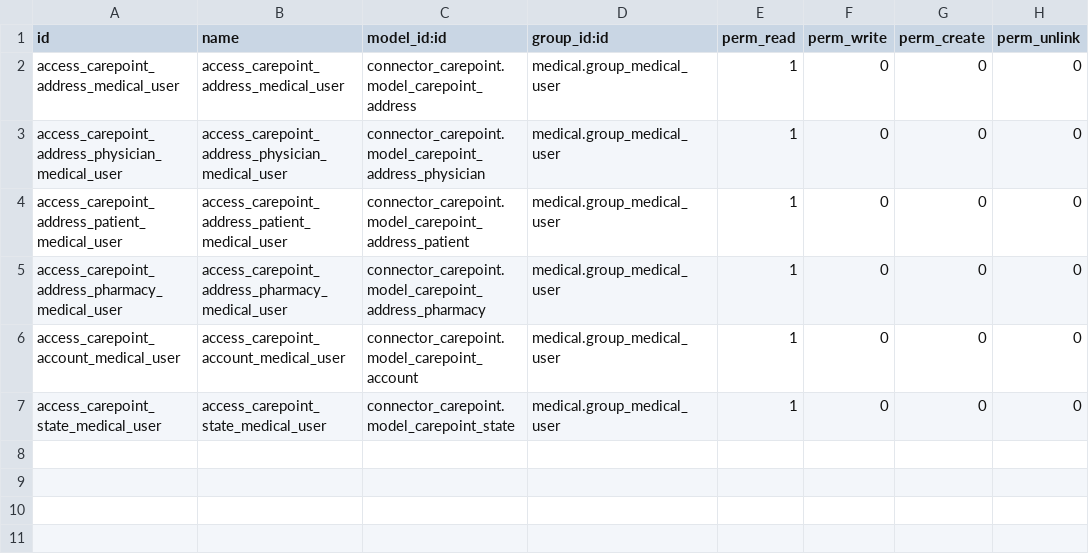
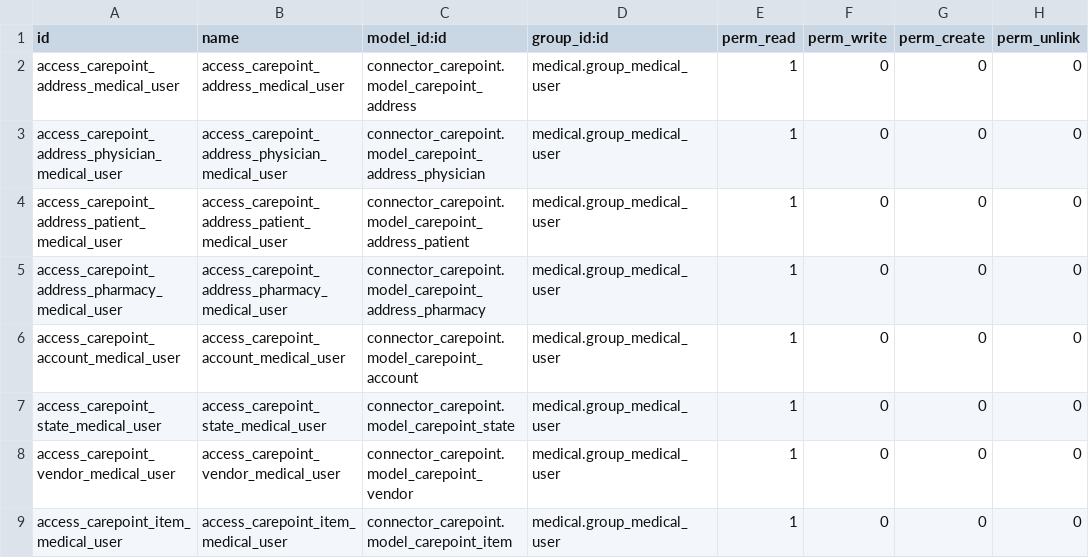
Before and after one commit to LasLabs/odoo-connector-carepoint, a CSV file: connector_carepoint/security/ir.model.access.csv, drawn as a sheet; the diff names each change by its address in the sheet, - before the commit and + after, or states it on an @@ line.

Commit message:
[ADD] connector_carepoint: Inventory handling * Restructure medicament and rename to carepoint.item * Add stock.warehouse & add to medical.pharmacy depends * Add carepoint vendor * Remove non-functional fdb pem mogc tests

```diff
--- a/connector_carepoint/security/ir.model.access.csv
+++ b/connector_carepoint/security/ir.model.access.csv
+row 8: access_carepoint_vendor_medical_user | access_carepoint_vendor_medical_user | connector_carepoint.model_carepoint_vendor | medical.group_medical_user | 1 | 0 | 0 | 0
+row 9: access_carepoint_item_medical_user | access_carepoint_item_medical_user | connector_carepoint.model_carepoint_item | medical.group_medical_user | 1 | 0 | 0 | 0
```
Also changed, not shown: 26 other files.
